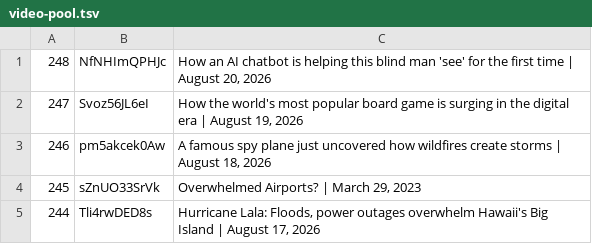
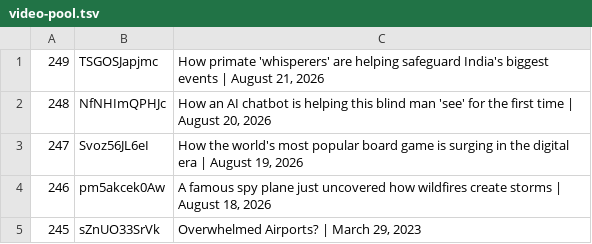
Before and after one commit to epis-mintsite/cnn10-exam-daily, a TSV file: data/video-pool.tsv, drawn as a sheet; only a part is shown; the shorter side is filled out with more unchanged rows; the diff names each change by its address in the sheet, - before the commit and + after, or states it on an @@ line.

```diff
--- a/data/video-pool.tsv
+++ b/data/video-pool.tsv
+row 1: 249 | TSGOSJapjmc | How primate 'whisperers' are helping safeguard India's biggest events | August 21, 2026
```
Also changed, not shown: 1 other file.
